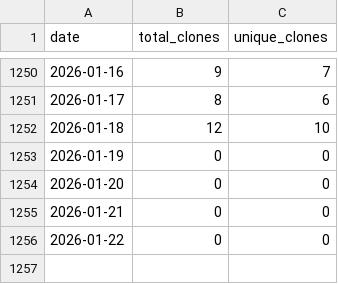
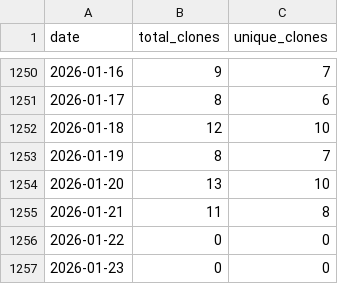
Before and after one commit to wumphlett/COMP-5660, a CSV file: .traffic/clones.csv, drawn as a sheet; only a part is shown, gaps mark what is left out.

Commit message:
Updating repository traffic

```diff
--- a/.traffic/clones.csv
+++ b/.traffic/clones.csv
@@ -1252,5 +1252,6 @@ date,total_clones,unique_clones
 2026-01-18,12,10
-2026-01-19,0,0
-2026-01-20,0,0
-2026-01-21,0,0
+2026-01-19,8,7
+2026-01-20,13,10
+2026-01-21,11,8
 2026-01-22,0,0
+2026-01-23,0,0
```
Also changed, not shown: .traffic/views.csv, 3 other files.
